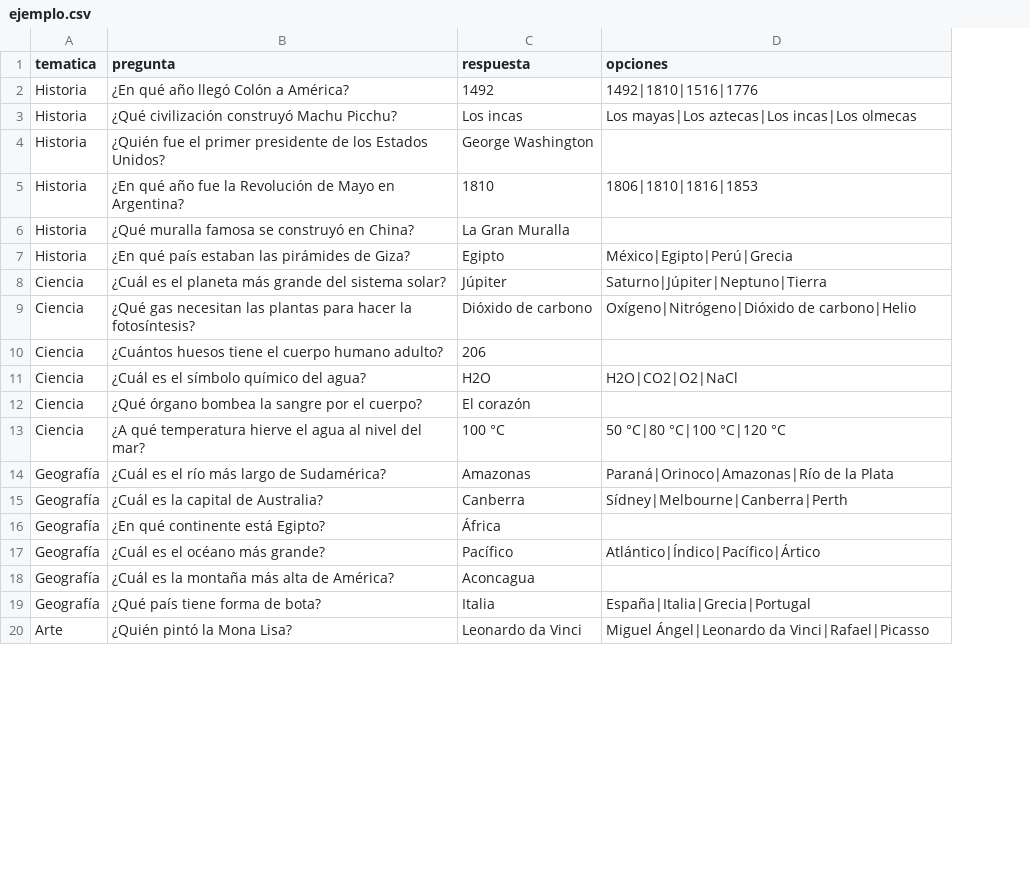
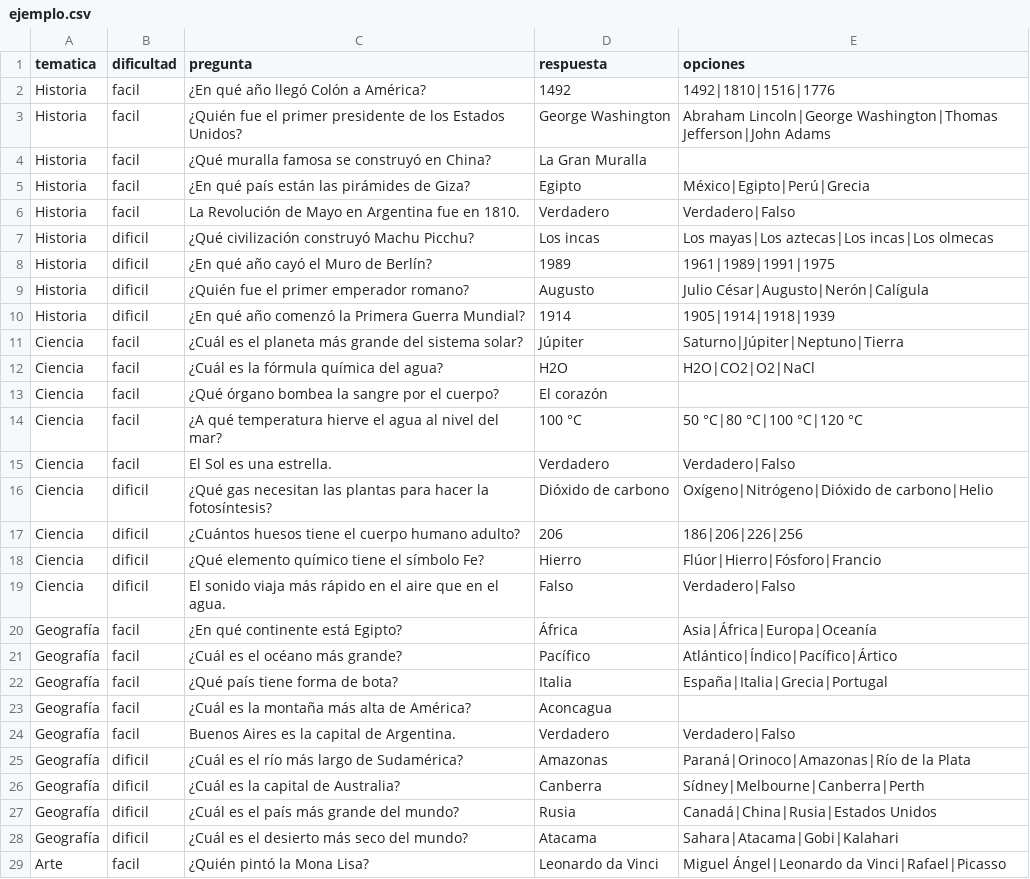
Before and after one commit to delfisartorio/carrera-de-mentes-syp, a CSV file: preguntas/ejemplo.csv, drawn as a sheet; only a part is shown; removed rows and columns are numbered as before the commit, all else as after; the diff covers the shown part only; the diff names each change by its address in the sheet, - before the commit and + after, or states it on an @@ line.

```diff
--- a/preguntas/ejemplo.csv
+++ b/preguntas/ejemplo.csv
+column B (dificultad), row 2: facil; row 7: dificil; rows 11-14: all facil; rows 25-26: dificil | dificil; row 29: facil
+row 3: Historia | facil | ¿Quién fue el primer presidente de los Estados Unidos? | George Washington | Abraham Lincoln|George Washington|Thomas Jefferson|John Adams
@@ row 6 moved to row 4: Historia @@
+row 5: Historia | facil | ¿En qué país están las pirámides de Giza? | Egipto | México|Egipto|Perú|Grecia
+row 6: Historia | facil | La Revolución de Mayo en Argentina fue en 1810. | Verdadero | Verdadero|Falso
-row 4: Historia | ¿Quién fue el primer presidente de los Estados Unidos? | George Washington
-row 5: Historia | ¿En qué año fue la Revolución de Mayo en Argentina? | 1810 | 1806|1810|1816|1853
-row 7: Historia | ¿En qué país estaban las pirámides de Giza? | Egipto | México|Egipto|Perú|Grecia
+row 8: Historia | dificil | ¿En qué año cayó el Muro de Berlín? | 1989 | 1961|1989|1991|1975
+row 9: Historia | dificil | ¿Quién fue el primer emperador romano? | Augusto | Julio César|Augusto|Nerón|Calígula
+row 10: Historia | dificil | ¿En qué año comenzó la Primera Guerra Mundial? | 1914 | 1905|1914|1918|1939
-row 10: Ciencia | ¿Cuántos huesos tiene el cuerpo humano adulto? | 206
-C12 (pregunta): ¿Cuál es el símbolo químico del agua?
+C12 (pregunta): ¿Cuál es la fórmula química del agua?
+row 15: Ciencia | facil | El Sol es una estrella. | Verdadero | Verdadero|Falso
@@ row 9 moved to row 16: Ciencia @@
+row 17: Ciencia | dificil | ¿Cuántos huesos tiene el cuerpo humano adulto? | 206 | 186|206|226|256
+row 18: Ciencia | dificil | ¿Qué elemento químico tiene el símbolo Fe? | Hierro | Flúor|Hierro|Fósforo|Francio
+row 19: Ciencia | dificil | El sonido viaja más rápido en el aire que en el agua. | Falso | Verdadero|Falso
+row 20: Geografía | facil | ¿En qué continente está Egipto? | África | Asia|África|Europa|Oceanía
@@ row 17 moved to row 21: Geografía @@
@@ row 19 moved to row 22: Geografía @@
@@ row 18 moved to row 23: Geografía @@
+row 24: Geografía | facil | Buenos Aires es la capital de Argentina. | Verdadero | Verdadero|Falso
-row 16: Geografía | ¿En qué continente está Egipto? | África
+row 27: Geografía | dificil | ¿Cuál es el país más grande del mundo? | Rusia | Canadá|China|Rusia|Estados Unidos
+row 28: Geografía | dificil | ¿Cuál es el desierto más seco del mundo? | Atacama | Sahara|Atacama|Gobi|Kalahari
```
Also changed, not shown: 10 added rows, 4 removed rows and 2 moved rows elsewhere in this file, 6 other files.
